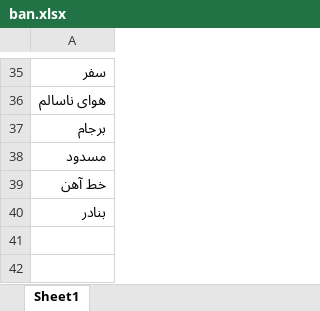
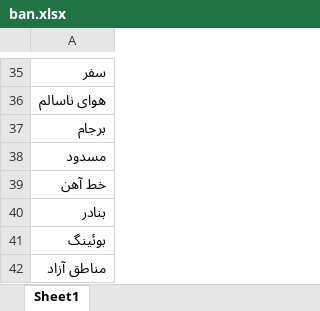
Before and after one commit to amirsb/flask-hello-world, an Excel workbook: ban.xlsx, sheet Sheet1, drawn as a sheet; only a part is shown, gaps mark what is left out; values as stored, in another font and other column widths than the file's, no borders; the diff names each change by its address in the sheet, - before the commit and + after, or states it on an @@ line.

```diff
--- a/ban.xlsx (sheet Sheet1)
+++ b/ban.xlsx (sheet Sheet1)
+row 41: بوئینگ
+row 42: مناطق آزاد
```
Also changed, not shown: keywords.xlsx, 2 other files.
